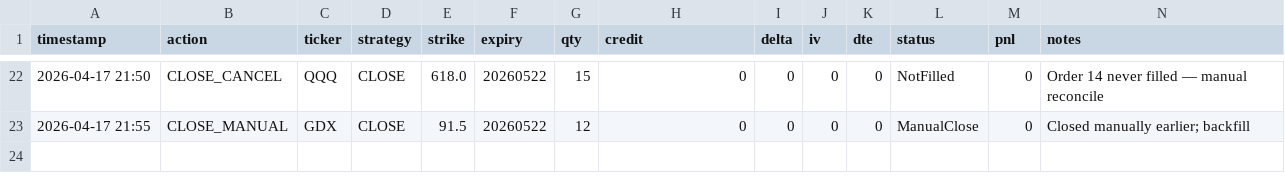
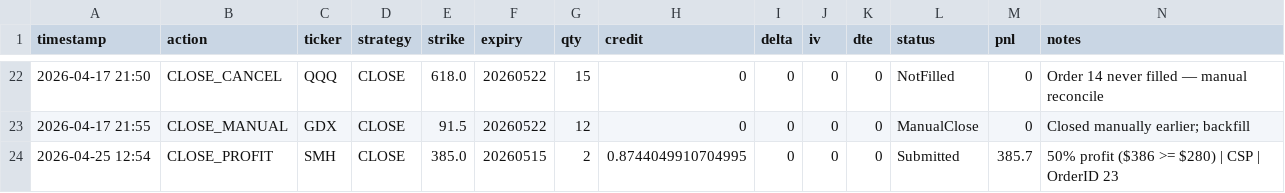
Before and after one commit to Zezo2159/options-pro, a CSV file: data/autotrade_journal.csv, drawn as a sheet; only a part is shown, gaps mark what is left out; the diff names each change by its address in the sheet, - before the commit and + after, or states it on an @@ line.

```diff
--- a/data/autotrade_journal.csv
+++ b/data/autotrade_journal.csv
+row 24: 2026-04-25 12:54 | CLOSE_PROFIT | SMH | CLOSE | 385.0 | 20260515 | 2 | 0.8744049910704995 | 0 | 0 | 0 | Submitted | 385.7 | 50% profit ($386 >= $280) | CSP | OrderID 23
```
Also changed, not shown: 4 other files.
